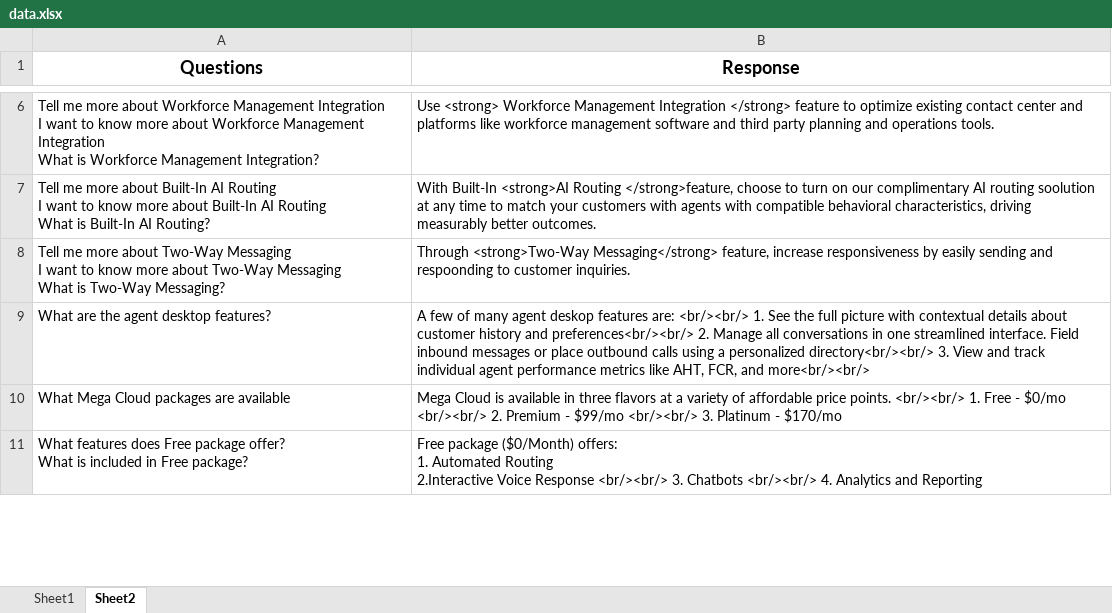
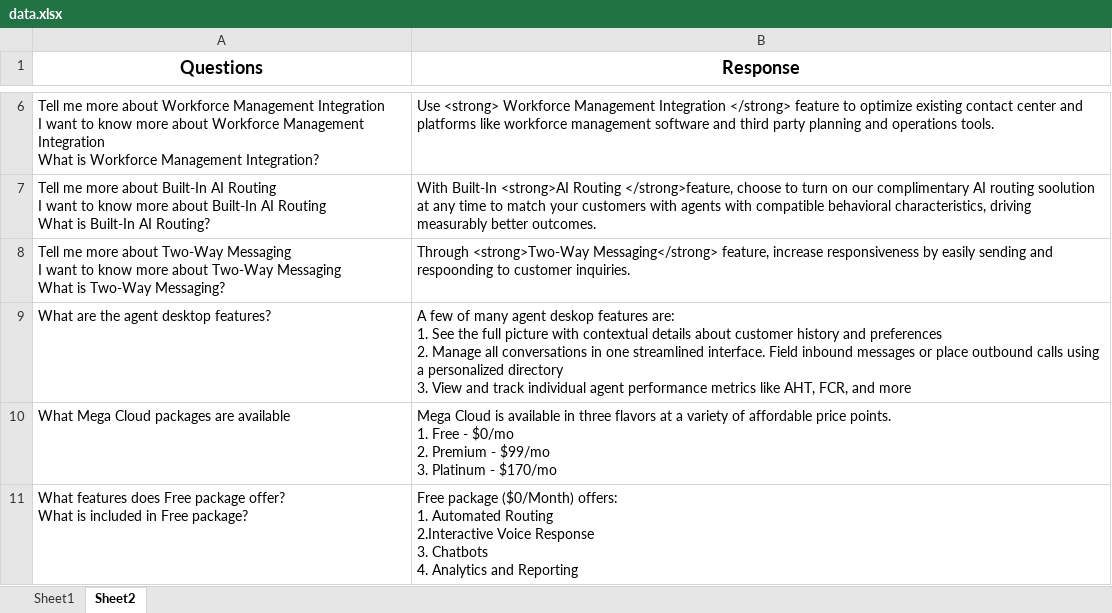
Before and after one commit to rushnaulaziz/chatbot-demo, an Excel workbook: data.xlsx, sheet Sheet2, drawn as a sheet; only a part is shown, gaps mark what is left out; values as stored, in another font and other column widths than the file's, no borders; ↵ is a line break in a cell; the diff covers the shown part only; the diff names each change by its address in the sheet, - before the commit and + after, or states it on an @@ line.

Commit message:
Excel & pattern changes

```diff
--- a/data.xlsx (sheet Sheet2)
+++ b/data.xlsx (sheet Sheet2)
-B9 (Response): …features are: <br/><br/> 1. See the full picture with contextual details about customer history and preferences<br/><br/> 2. Manage all conversations in one streamlined interface. Field inbound messages or place outbound calls using a personalized directory<br/><br/> 3. View and track individual agent performance metrics like AHT, FCR, and more<br/><br/>
+B9 (Response): …features are: ↵ 1. See the full picture with contextual details about customer history and preferences ↵ 2. Manage all conversations in one streamlined interface. Field inbound messages or place outbound calls using a personalized directory ↵ 3. View and track individual agent performance metrics like AHT, FCR, and more
-B10 (Response): …price points. <br/><br/> 1. Free - $0/mo <br/><br/> 2. Premium - $99/mo <br/><br/> 3. Platinum…
+B10 (Response): …price points. ↵ 1. Free - $0/mo ↵ 2. Premium - $99/mo ↵ 3. Platinum…
-B11 (Response): …Voice Response <br/><br/> 3. Chatbots <br/><br/> 4. Analytics…
+B11 (Response): …Voice Response ↵ 3. Chatbots ↵ 4. Analytics…
```
Also changed, not shown: 4 edited cells elsewhere in this sheet, 5 other files.
